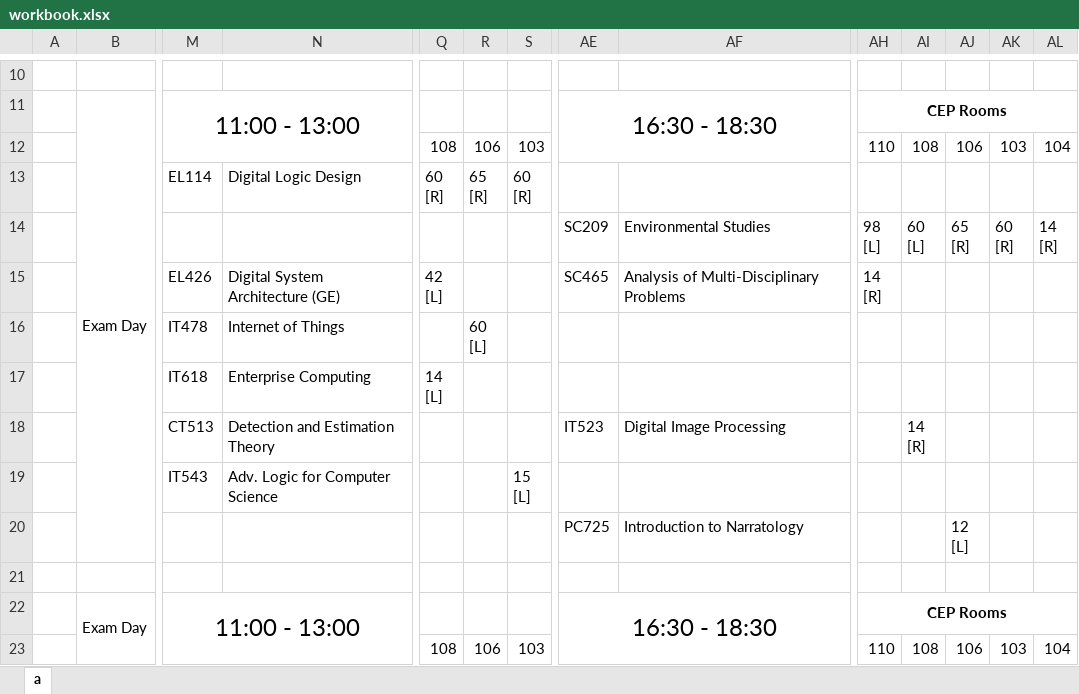
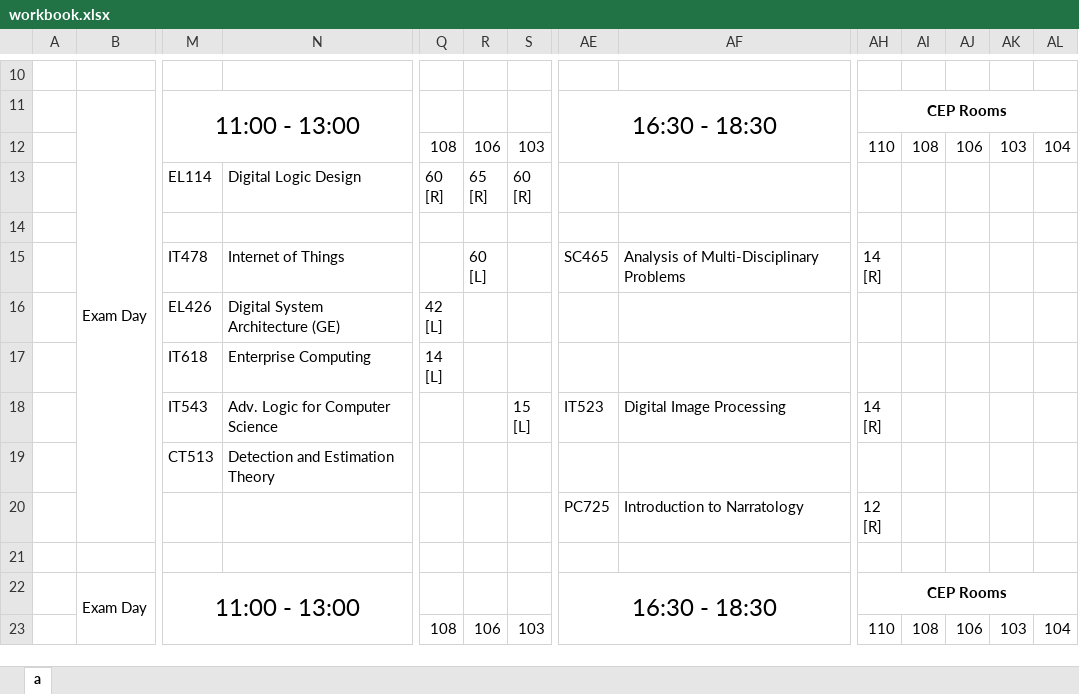
Before and after one commit to abhilashmandaliya/Exam_TimeTable_Scheduler_bySlots_Web_Project, an Excel workbook: src/data/output/workbook.xlsx, sheet a, drawn as a sheet; only a part is shown, gaps mark what is left out; values as stored, in another font and other column widths than the file's, no borders; removed rows and columns are numbered as before the commit, all else as after; rows hold the shown columns only; ↵ is a line break in a cell; the diff covers the shown part only; the diff names each change by its address in the sheet, - before the commit and + after, or states it on an @@ line.

```diff
--- a/src/data/output/workbook.xlsx (sheet a)
+++ b/src/data/output/workbook.xlsx (sheet a)
-AE14: SC209
+AE14: (empty)
-AF14: Environmental Studies
+AF14: (empty)
-AH14: 98 ↵ [L]
+AH14: (empty)
-AI14: 60 ↵ [L]
+AI14: (empty)
-AJ14: 65 ↵ [R]
+AJ14: (empty)
-AK14: 60 ↵ [R]
+AK14: (empty)
-AL14: 14 ↵ [R]
+AL14: (empty)
-M15: EL426
+M15: IT478
-N15: Digital System Architecture (GE)
+N15: Internet of Things
-Q15: 42 ↵ [L]
+Q15: (empty)
-R15: (empty)
+R15: 60 ↵ [L]
-row 16:  |  | IT478 | Internet of Things |  | 60 ↵ [L]
+row 16:  |  | EL426 | Digital System Architecture (GE) | 42 ↵ [L]
-row 18:  |  | CT513 | Detection and Estimation Theory |  |  |  | IT523 | Digital Image Processing |  | 14 ↵ [R]
-row 19:  |  | IT543 | Adv. Logic for Computer Science |  |  | 15 ↵ [L]
+row 18:  |  | IT543 | Adv. Logic for Computer Science |  |  | 15 ↵ [L] | IT523 | Digital Image Processing | 14 ↵ [R]
+row 19:  |  | CT513 | Detection and Estimation Theory
-AH20: (empty)
+AH20: 12 ↵ [R]
-AJ20: 12 ↵ [L]
+AJ20: (empty)
```
Also changed, not shown: 3 added rows, 3 removed rows, 16 edited cells and merged cells elsewhere in this sheet, 2 other files.
